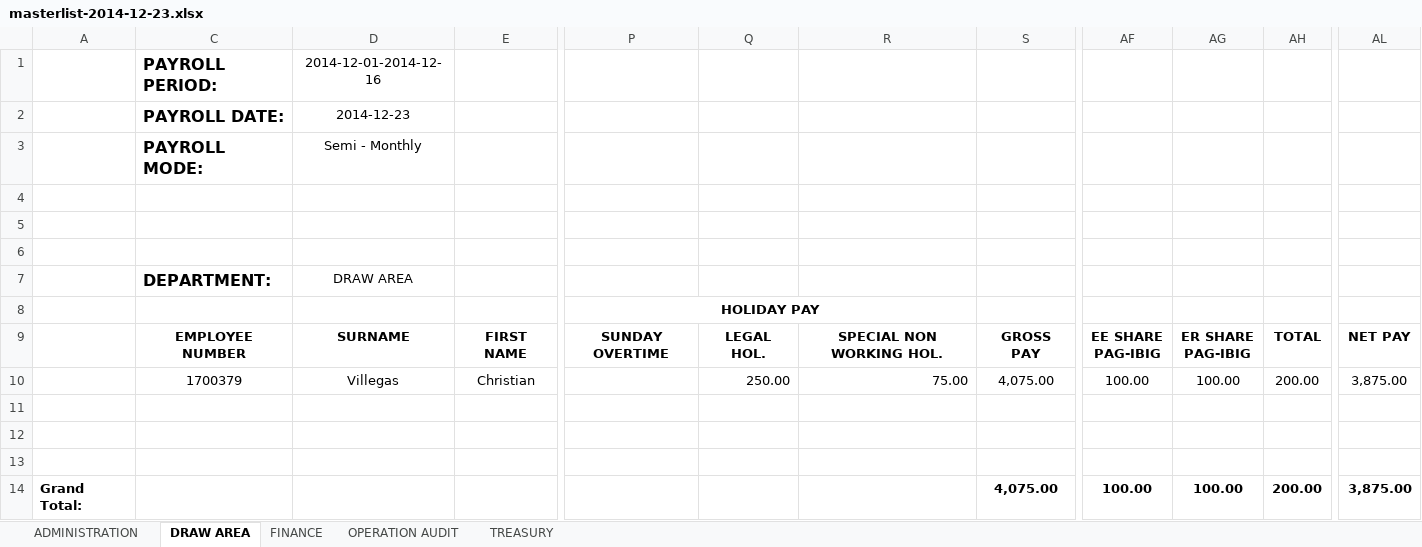
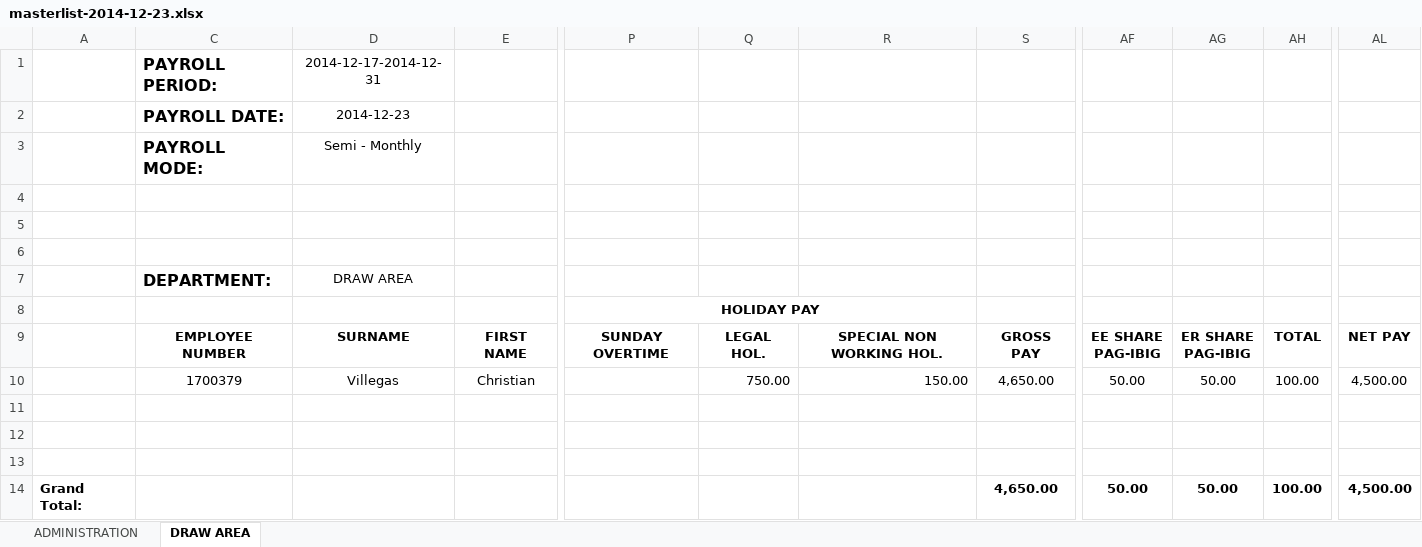
Before and after one commit to geekineers/lemonade, an Excel workbook: public/excel_files/masterlist-2014-12-23.xlsx, sheet DRAW AREA, drawn as a sheet; only a part is shown, gaps mark what is left out; values as stored, in another font and other column widths than the file's, no borders; the diff names each change by its address in the sheet, - before the commit and + after, or states it on an @@ line.

```diff
--- a/public/excel_files/masterlist-2014-12-23.xlsx (sheet DRAW AREA)
+++ b/public/excel_files/masterlist-2014-12-23.xlsx (sheet DRAW AREA)
-sheet tab: FINANCE
-sheet tab: OPERATION AUDIT
-sheet tab: TREASURY
-D1: 2014-12-01-2014-12-16
+D1: 2014-12-17-2014-12-31
-Q10: 250.00
+Q10: 750.00
-R10: 75.00
+R10: 150.00
-S10: 4,075.00
+S10: 4,650.00
-AF10: 100.00
+AF10: 50.00
-AG10: 100.00
+AG10: 50.00
-AH10: 200.00
+AH10: 100.00
-AL10: 3,875.00
+AL10: 4,500.00
-S14: 4,075.00
+S14: 4,650.00
-AF14: 100.00
+AF14: 50.00
-AG14: 100.00
+AG14: 50.00
-AH14: 200.00
+AH14: 100.00
-AL14: 3,875.00
+AL14: 4,500.00
```
Also changed, not shown: sheet ADMINISTRATION, 3 other files.
